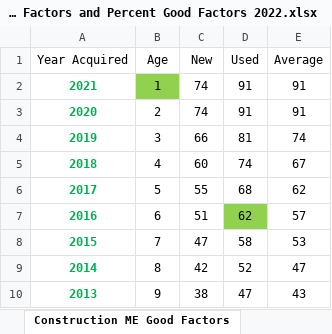
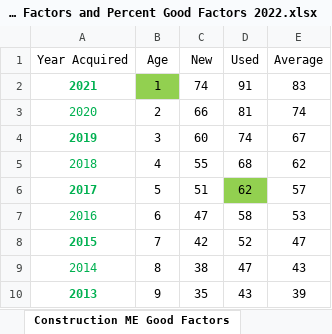
Before and after one commit to Adityaaakum/SM-APAS, an Excel workbook: data/BppTrend/Valid_Import_Files/BOE Equipment Index Factors and Percent Good Factors 2022.xlsx, sheet Construction ME Good Factors, drawn as a sheet; only a part is shown; values as stored, in another font and other column widths than the file's, no borders; the diff covers the shown part only; the diff names each change by its address in the sheet, - before the commit and + after, or states it on an @@ line.

```diff
--- a/data/BppTrend/Valid_Import_Files/BOE Equipment Index Factors and Percent Good Factors 2022.xlsx (sheet Construction ME Good Factors)
+++ b/data/BppTrend/Valid_Import_Files/BOE Equipment Index Factors and Percent Good Factors 2022.xlsx (sheet Construction ME Good Factors)
-E2 (Average): 91
+E2 (Average): 83
-A3 bold: on
+A3 bold: off
-C3 (New): 74
+C3 (New): 66
-D3 (Used): 91
+D3 (Used): 81
-E3 (Average): 91
+E3 (Average): 74
-C4 (New): 66
+C4 (New): 60
-D4 (Used): 81
+D4 (Used): 74
-E4 (Average): 74
+E4 (Average): 67
-A5 bold: on
+A5 bold: off
-C5 (New): 60
+C5 (New): 55
-D5 (Used): 74
+D5 (Used): 68
-E5 (Average): 67
+E5 (Average): 62
-C6 (New): 55
+C6 (New): 51
-D6 (Used): 68
+D6 (Used): 62
-D6 fill: none
+D6 fill: #92D050
-E6 (Average): 62
+E6 (Average): 57
-A7 bold: on
+A7 bold: off
-C7 (New): 51
+C7 (New): 47
-D7 (Used): 62
+D7 (Used): 58
-D7 fill: #92D050
+D7 fill: none
-E7 (Average): 57
+E7 (Average): 53
-C8 (New): 47
+C8 (New): 42
-D8 (Used): 58
+D8 (Used): 52
-E8 (Average): 53
+E8 (Average): 47
-A9 bold: on
+A9 bold: off
-C9 (New): 42
+C9 (New): 38
-D9 (Used): 52
+D9 (Used): 47
-E9 (Average): 47
+E9 (Average): 43
-C10 (New): 38
+C10 (New): 35
-D10 (Used): 47
+D10 (Used): 43
-E10 (Average): 43
+E10 (Average): 39
```
Also changed, not shown: 1 removed row, 34 edited cells and cell formats elsewhere in this sheet, sheet M&E Good Factors, sheet Agricultural ME Good Factors, sheet Agricultural Index, sheet Commercial Equipment Index, sheet Construction Index, sheet Machinery and Equipment Index, data/BppTrend/Valid_Import_Files/BOE Valuation Factors 2022.xlsx, data/BppTrend/Valid_Import_Files/CAA Valuation Factors 2022.xlsx.
